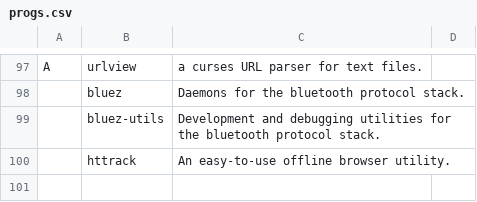
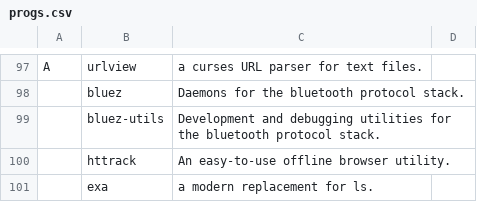
Before and after one commit to oalaleos/progs, a CSV file: progs.csv, drawn as a sheet; only a part is shown, gaps mark what is left out; the diff names each change by its address in the sheet, - before the commit and + after, or states it on an @@ line.

Commit message:
Update progs.csv

```diff
--- a/progs.csv
+++ b/progs.csv
+row 101:  | exa | a modern replacement for ls.
```
